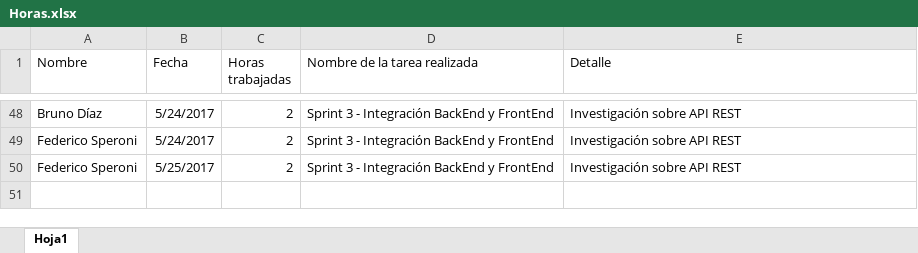
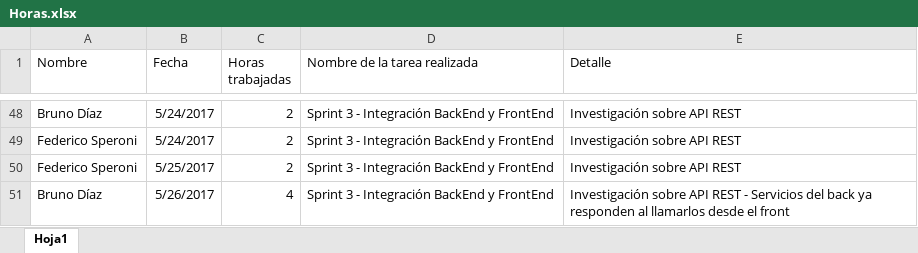
Before and after one commit to fedespe/ProyectoFinal, an Excel workbook: Documentacion/Horas.xlsx, sheet Hoja1, drawn as a sheet; only a part is shown, gaps mark what is left out; values as stored, in another font and other column widths than the file's, no borders; the diff names each change by its address in the sheet, - before the commit and + after, or states it on an @@ line.

Commit message:
Integración BackEnd y FrontEnd andando... Subo para poder seguir probando hasta tener algún servicio un poco más complejo andando... Después, es copiar y pegar...

```diff
--- a/Documentacion/Horas.xlsx (sheet Hoja1)
+++ b/Documentacion/Horas.xlsx (sheet Hoja1)
+row 51: Bruno Díaz | 5/26/2017 | 4 | Sprint 3 - Integración BackEnd y FrontEnd | Investigación sobre API REST - Servicios del back ya responden al llamarlos desde el front
```
Also changed, not shown: 22 other files.
